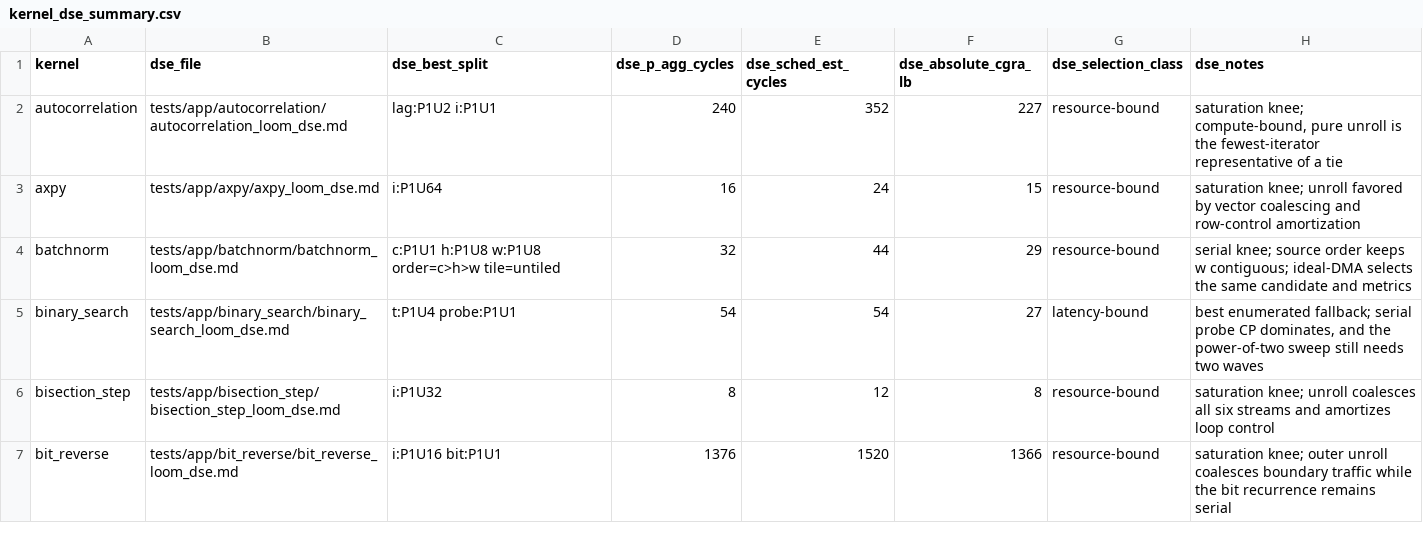
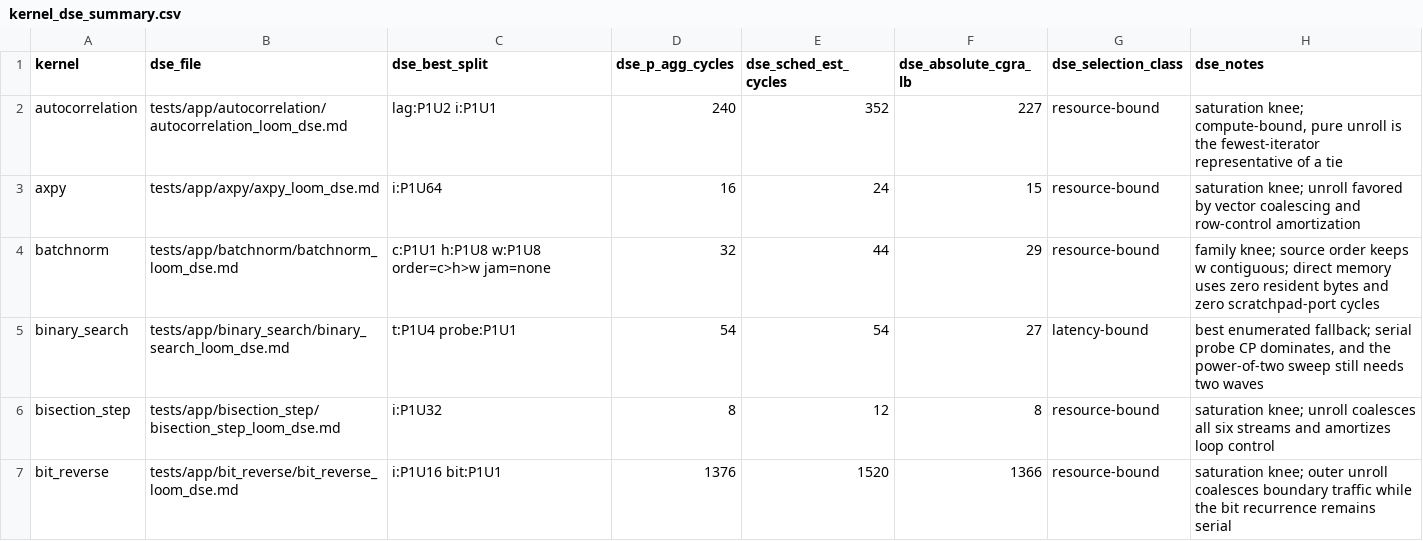
Before and after one commit to PolyArch/loom, a CSV file: kernel_dse_summary.csv, drawn as a sheet; only a part is shown; the diff covers the shown part only.

```diff
--- a/kernel_dse_summary.csv
+++ b/kernel_dse_summary.csv
@@ -3,3 +3,3 @@ autocorrelation,tests/app/autocorrelation/autocorrelation_loom_dse.md,lag:P1U2 i
 axpy,tests/app/axpy/axpy_loom_dse.md,i:P1U64,16,24,15,resource-bound,saturation knee; unroll favored by vector coalescing and row-control amortization
-batchnorm,tests/app/batchnorm/batchnorm_loom_dse.md,c:P1U1 h:P1U8 w:P1U8 order=c>h>w tile=untiled,32,44,29,resource-bound,"serial knee; source order keeps w contiguous; ideal-DMA selects the same candidate and metrics"
+batchnorm,tests/app/batchnorm/batchnorm_loom_dse.md,c:P1U1 h:P1U8 w:P1U8 order=c>h>w jam=none,32,44,29,resource-bound,"family knee; source order keeps w contiguous; direct memory uses zero resident bytes and zero scratchpad-port cycles"
 binary_search,tests/app/binary_search/binary_search_loom_dse.md,t:P1U4 probe:P1U1,54,54,27,latency-bound,"best enumerated fallback; serial probe CP dominates, and the power-of-two sweep still needs two waves"
```
Also changed, not shown: 6 edited cells elsewhere in this file, 3 other files.
